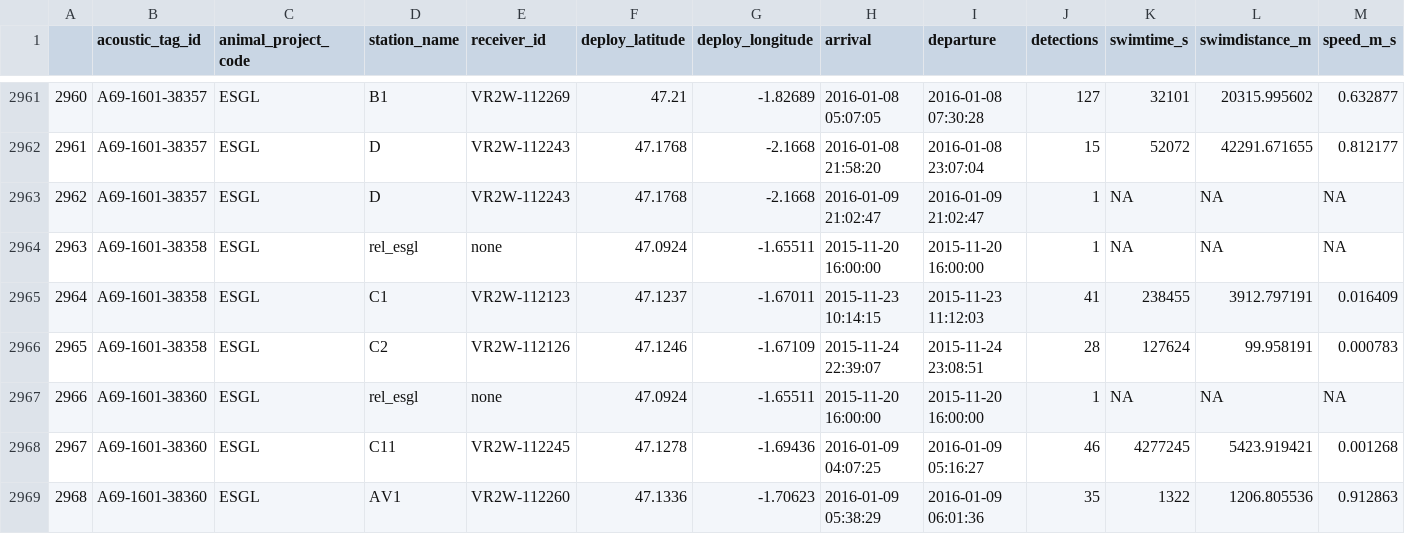
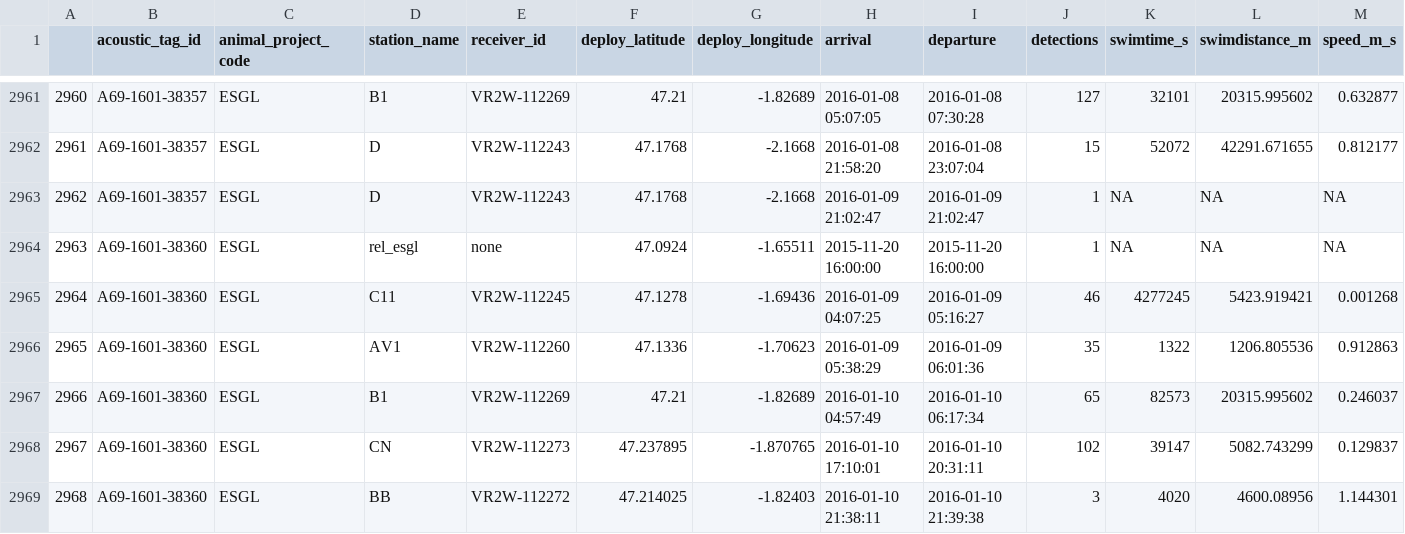
Before and after one commit to PieterjanVerhelst/eel-meta-analysis, a CSV file: data/interim/speed/speed_esgl.csv, drawn as a sheet; only a part is shown, gaps mark what is left out; the shorter side is filled out with more unchanged rows; removed rows and columns are numbered as before the commit, all else as after; rows hold the shown columns only; the diff names each change by its address in the sheet, - before the commit and + after, or states it on an @@ line.

```diff
--- a/data/interim/speed/speed_esgl.csv
+++ b/data/interim/speed/speed_esgl.csv
-row 2964: 2963 | A69-1601-38358 | ESGL | rel_esgl | none | 47.0924 | -1.65511 | 2015-11-20 16:00:00 | 2015-11-20 16:00:00 | 1 | NA | NA | NA
-row 2965: 2964 | A69-1601-38358 | ESGL | C1 | VR2W-112123 | 47.1237 | -1.67011 | 2015-11-23 10:14:15 | 2015-11-23 11:12:03 | 41 | 238455 | 3912.797191 | 0.016409
-row 2966: 2965 | A69-1601-38358 | ESGL | C2 | VR2W-112126 | 47.1246 | -1.67109 | 2015-11-24 22:39:07 | 2015-11-24 23:08:51 | 28 | 127624 | 99.958191 | 0.000783
@@ column A renumbered from row 2964 down @@
```
Also changed, not shown: data/interim/migration/migration_esgl.csv, 1 other file.
